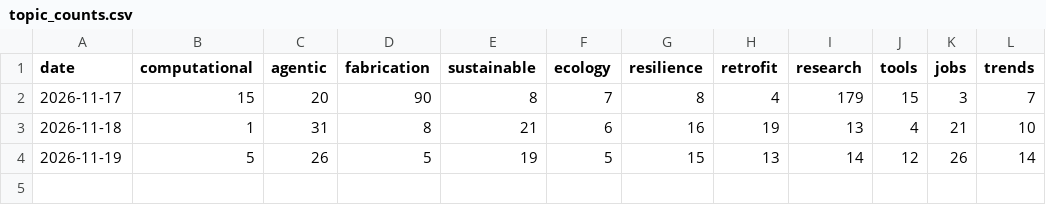
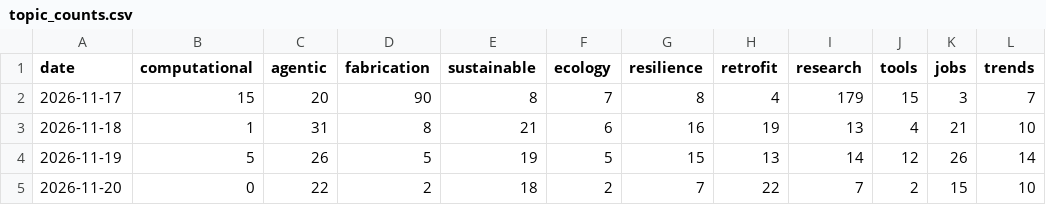
Before and after one commit to feangkan/Architecture-daily-news, a CSV file: data/topic_counts.csv, drawn as a sheet; the diff names each change by its address in the sheet, - before the commit and + after, or states it on an @@ line.

```diff
--- a/data/topic_counts.csv
+++ b/data/topic_counts.csv
+row 5: 2026-11-20 | 0 | 22 | 2 | 18 | 2 | 7 | 22 | 7 | 2 | 15 | 10
```
Also changed, not shown: 5 other files.
